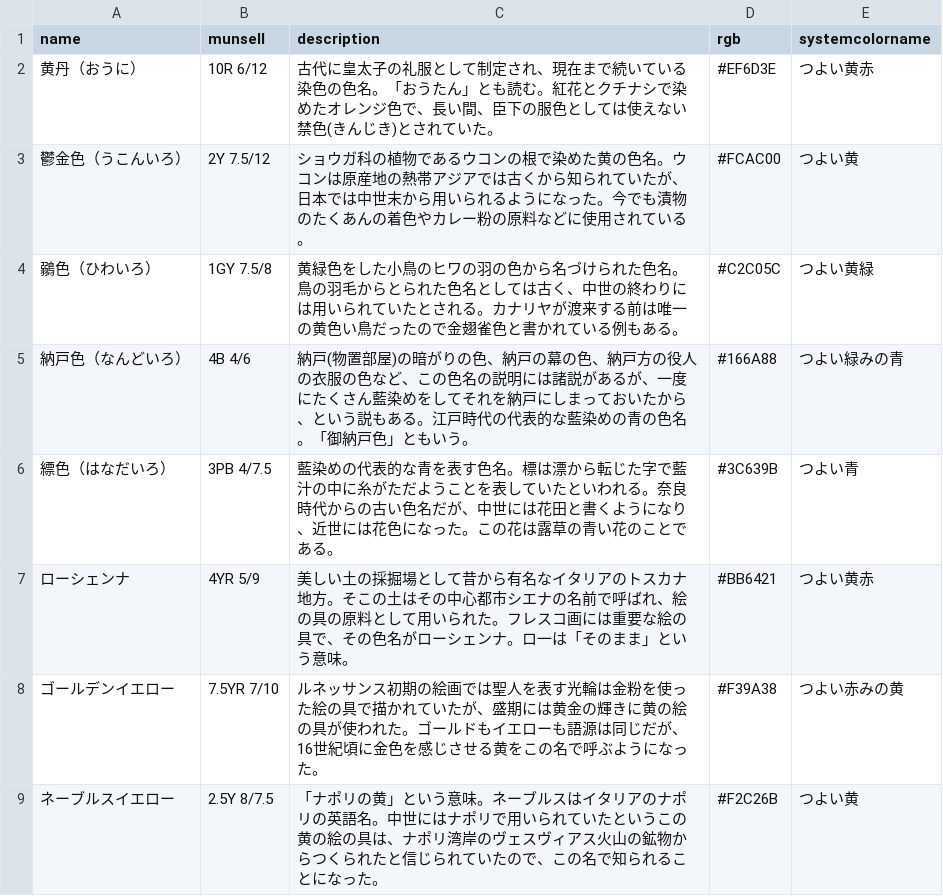
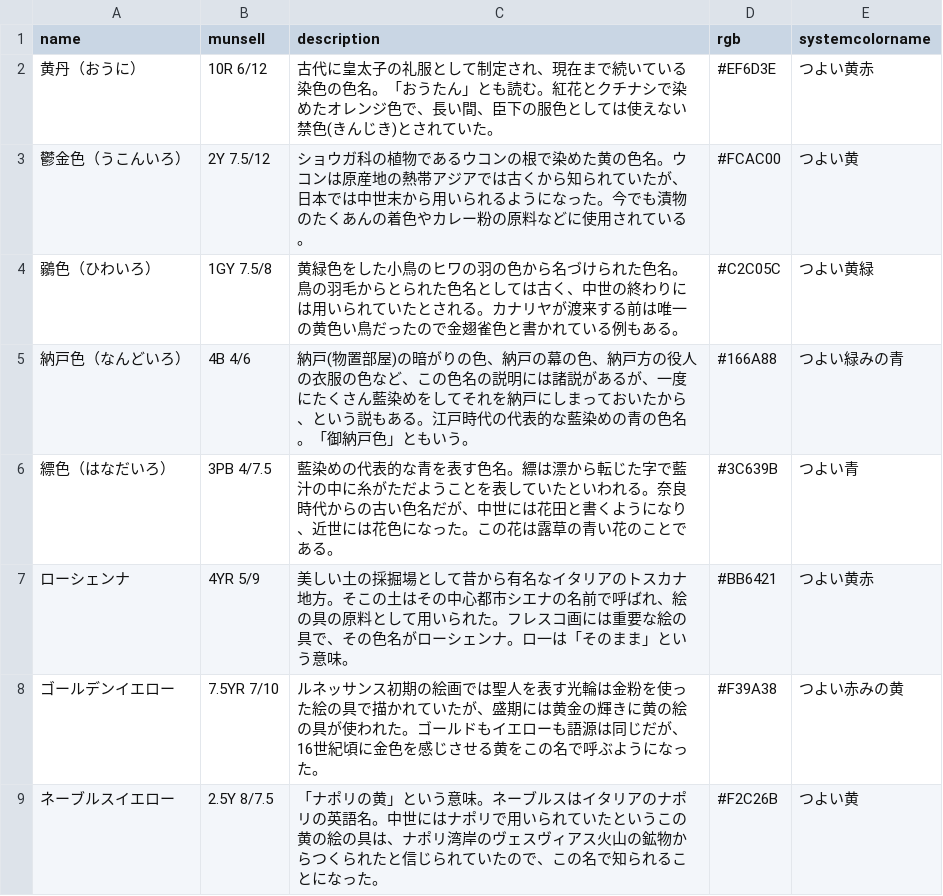
Before and after one commit to yoshimune/ColorNameQuiz, a CSV file: colordata_st.csv, drawn as a sheet; only a part is shown.

```diff
--- a/colordata_st.csv
+++ b/colordata_st.csv
@@ -5,3 +5,3 @@ name,munsell,description,rgb,systemcolorname
 納戸色（なんどいろ）,4B 4/6,納戸(物置部屋)の暗がりの色、納戸の幕の色、納戸方の役人の衣服の色など、この色名の説明には諸説があるが、一度にたくさん藍染めをしてそれを納戸にしまっておいたから、という説もある。江戸時代の代表的な藍染めの青の色名。「御納戸色」ともいう。,#166A88,つよい緑みの青
-縹色（はなだいろ）,3PB 4/7.5,藍染めの代表的な青を表す色名。標は漂から転じた字で藍汁の中に糸がただようことを表していたといわれる。奈良時代からの古い色名だが、中世には花田と書くようになり、近世には花色になった。この花は露草の青い花のことである。,#3C639B,つよい青
+縹色（はなだいろ）,3PB 4/7.5,藍染めの代表的な青を表す色名。縹は漂から転じた字で藍汁の中に糸がただようことを表していたといわれる。奈良時代からの古い色名だが、中世には花田と書くようになり、近世には花色になった。この花は露草の青い花のことである。,#3C639B,つよい青
 ローシェンナ,4YR 5/9,美しい土の採掘場として昔から有名なイタリアのトスカナ地方。そこの土はその中心都市シエナの名前で呼ばれ、絵の具の原料として用いられた。フレスコ画には重要な絵の具で、その色名がローシェンナ。ロ一は「そのまま」という意味。,#BB6421,つよい黄赤
```
Also changed, not shown: colordata.csv, colordata_vv.csv, 3 other files.
